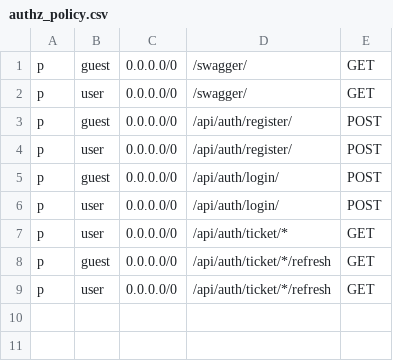
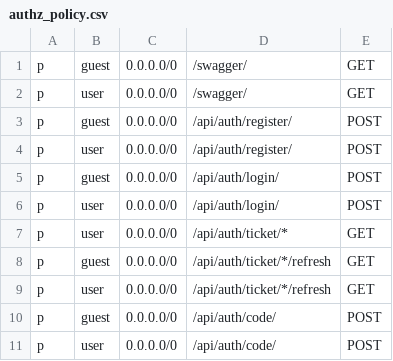
Before and after one commit to CyberlifeCN/cyber-auth-api, a CSV file: conf/authz_policy.csv, drawn as a sheet.

```diff
--- a/conf/authz_policy.csv
+++ b/conf/authz_policy.csv
@@ -9 +9,3 @@ p, guest, 0.0.0.0/0, /api/auth/ticket/*/refresh, GET
 p, user, 0.0.0.0/0, /api/auth/ticket/*/refresh, GET
+p, guest, 0.0.0.0/0, /api/auth/code/, POST
+p, user, 0.0.0.0/0, /api/auth/code/, POST
```
Also changed, not shown: 7 other files.
